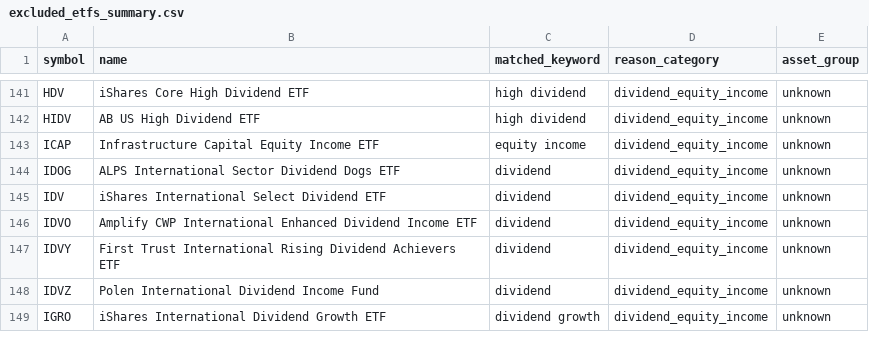
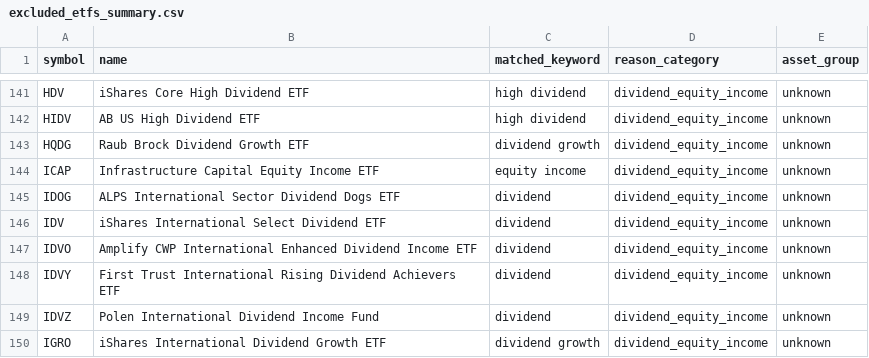
Before and after one commit to goodyyj617/trend-energy-etf-scanner, a CSV file: docs/data/excluded_etfs_summary.csv, drawn as a sheet; only a part is shown, gaps mark what is left out.

```diff
--- a/docs/data/excluded_etfs_summary.csv
+++ b/docs/data/excluded_etfs_summary.csv
@@ -142,2 +142,3 @@ HDV,iShares Core High Dividend ETF,high dividend,dividend_equity_income,unknown
 HIDV,AB US High Dividend ETF,high dividend,dividend_equity_income,unknown
+HQDG,Raub Brock Dividend Growth ETF,dividend growth,dividend_equity_income,unknown
 ICAP,Infrastructure Capital Equity Income ETF,equity income,dividend_equity_income,unknown
```
Also changed, not shown: config/aum.csv, docs/data/universe_current.csv, 2 other files.
